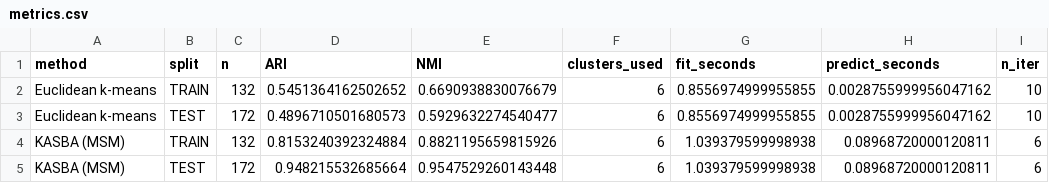
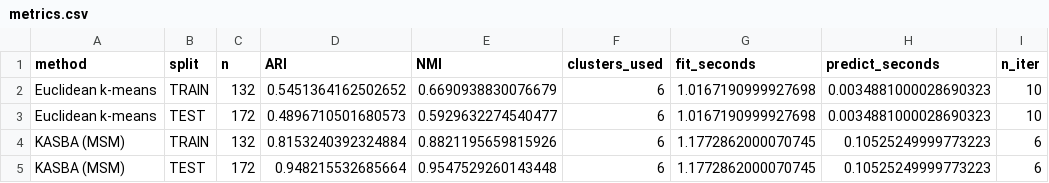
Before and after one commit to WardenPup/Industrial-Data-Science, a CSV file: outputs/ch12/exercise_12_1/metrics.csv, drawn as a sheet.

Commit message:
test(12.1): verify reviewed MSM recurrence and train-test separation
Actual post-review checks: 45 tests pass, fresh five-cell notebook and offline HTML at 900/1400 px; four figures inspected. Verify complete MSM example and random reference matrices, instrument real fits/predictions to prove TRAIN-only label-free fitting, reproduce all assignments and external metrics/cross tables. Preserve student review byte-for-byte and previous scientific results/submission ZIPs. Clarify test-versus-train interpretation and declared ChatGPT assistance; no new clustering seed study claimed. Final human approval and merge authorization remain pending.

AI-Assistance: Codex

Human-Review: Feedback provided

```diff
--- a/outputs/ch12/exercise_12_1/metrics.csv
+++ b/outputs/ch12/exercise_12_1/metrics.csv
@@ -1,5 +1,5 @@
 method,split,n,ARI,NMI,clusters_used,fit_seconds,predict_seconds,n_iter
-Euclidean k-means,TRAIN,132,0.5451364162502652,0.6690938830076679,6,0.8556974999955855,0.0028755999956047162,10
-Euclidean k-means,TEST,172,0.4896710501680573,0.5929632274540477,6,0.8556974999955855,0.0028755999956047162,10
-KASBA (MSM),TRAIN,132,0.8153240392324884,0.8821195659815926,6,1.039379599998938,0.08968720000120811,6
-KASBA (MSM),TEST,172,0.948215532685664,0.9547529260143448,6,1.039379599998938,0.08968720000120811,6
+Euclidean k-means,TRAIN,132,0.5451364162502652,0.6690938830076679,6,1.0167190999927698,0.0034881000028690323,10
+Euclidean k-means,TEST,172,0.4896710501680573,0.5929632274540477,6,1.0167190999927698,0.0034881000028690323,10
+KASBA (MSM),TRAIN,132,0.8153240392324884,0.8821195659815926,6,1.1772862000070745,0.10525249999773223,6
+KASBA (MSM),TEST,172,0.948215532685664,0.9547529260143448,6,1.1772862000070745,0.10525249999773223,6
```
Also changed, not shown: 12 other files.
